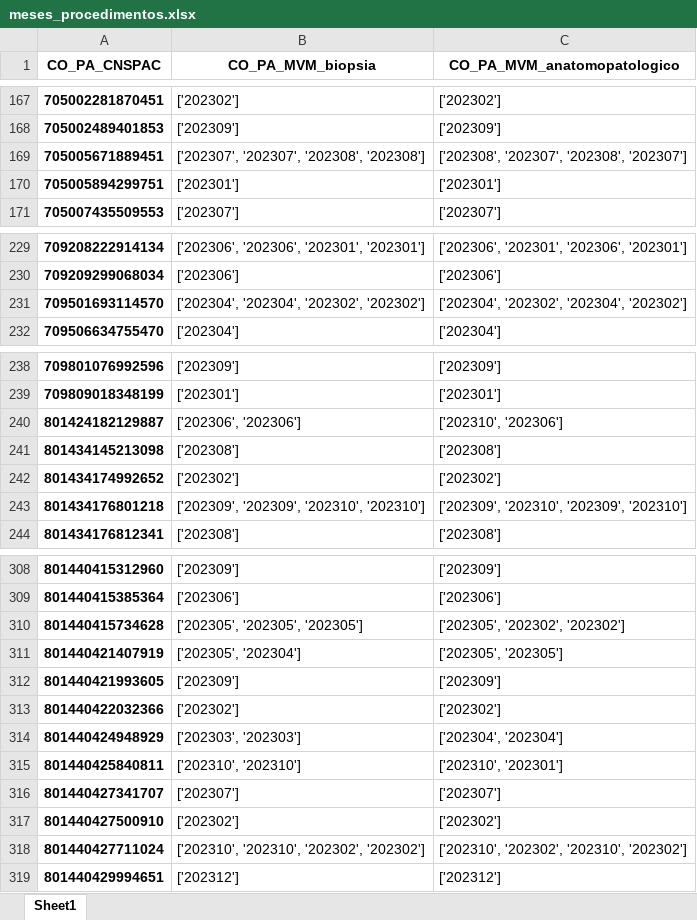
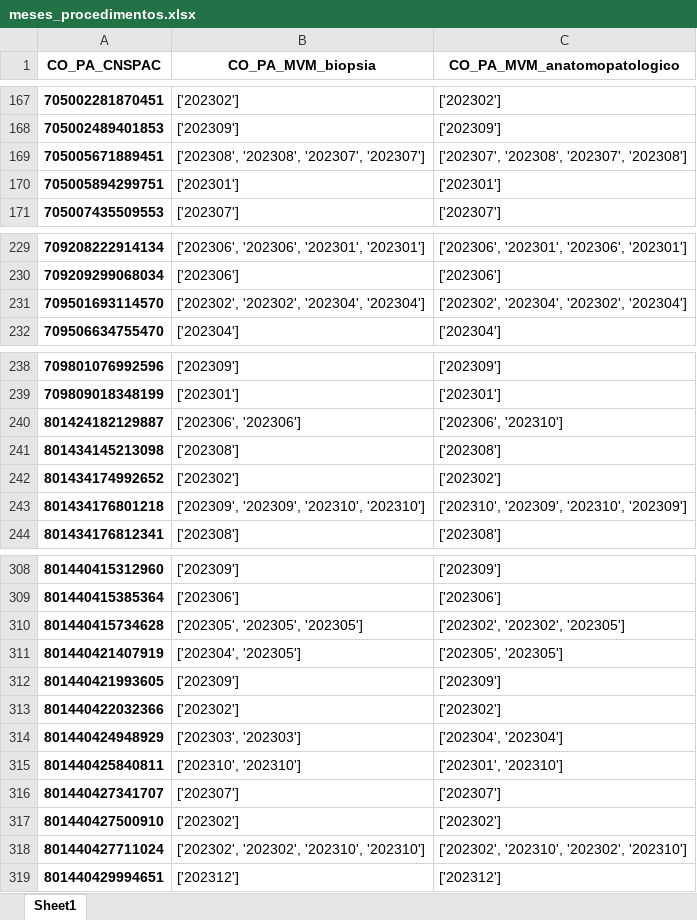
Before and after one commit to adeilsonjunior/EstudoBiopsiaAnatomo, an Excel workbook: meses_procedimentos.xlsx, sheet Sheet1, drawn as a sheet; only a part is shown, gaps mark what is left out; values as stored, in another font and other column widths than the file's, no borders; the diff covers the shown part only; the diff names each change by its address in the sheet, - before the commit and + after, or states it on an @@ line.

```diff
--- a/meses_procedimentos.xlsx (sheet Sheet1)
+++ b/meses_procedimentos.xlsx (sheet Sheet1)
-B169 (CO_PA_MVM_biopsia): ['202307', '202307', '202308', '202308']
+B169 (CO_PA_MVM_biopsia): ['202308', '202308', '202307', '202307']
-C169 (CO_PA_MVM_anatomopatologico): ['202308', '202307', '202308', '202307']
+C169 (CO_PA_MVM_anatomopatologico): ['202307', '202308', '202307', '202308']
-B231 (CO_PA_MVM_biopsia): ['202304', '202304', '202302', '202302']
+B231 (CO_PA_MVM_biopsia): ['202302', '202302', '202304', '202304']
-C231 (CO_PA_MVM_anatomopatologico): ['202304', '202302', '202304', '202302']
+C231 (CO_PA_MVM_anatomopatologico): ['202302', '202304', '202302', '202304']
-C240 (CO_PA_MVM_anatomopatologico): ['202310', '202306']
+C240 (CO_PA_MVM_anatomopatologico): ['202306', '202310']
-C243 (CO_PA_MVM_anatomopatologico): ['202309', '202310', '202309', '202310']
+C243 (CO_PA_MVM_anatomopatologico): ['202310', '202309', '202310', '202309']
-C310 (CO_PA_MVM_anatomopatologico): ['202305', '202302', '202302']
+C310 (CO_PA_MVM_anatomopatologico): ['202302', '202302', '202305']
-B311 (CO_PA_MVM_biopsia): ['202305', '202304']
+B311 (CO_PA_MVM_biopsia): ['202304', '202305']
-C315 (CO_PA_MVM_anatomopatologico): ['202310', '202301']
+C315 (CO_PA_MVM_anatomopatologico): ['202301', '202310']
-B318 (CO_PA_MVM_biopsia): ['202310', '202310', '202302', '202302']
+B318 (CO_PA_MVM_biopsia): ['202302', '202302', '202310', '202310']
-C318 (CO_PA_MVM_anatomopatologico): ['202310', '202302', '202310', '202302']
+C318 (CO_PA_MVM_anatomopatologico): ['202302', '202310', '202302', '202310']
```
Also changed, not shown: 15 edited cells elsewhere in this sheet, pacientes_inconsistentes.xlsx, resultado_final.xlsx, 12 other files.
